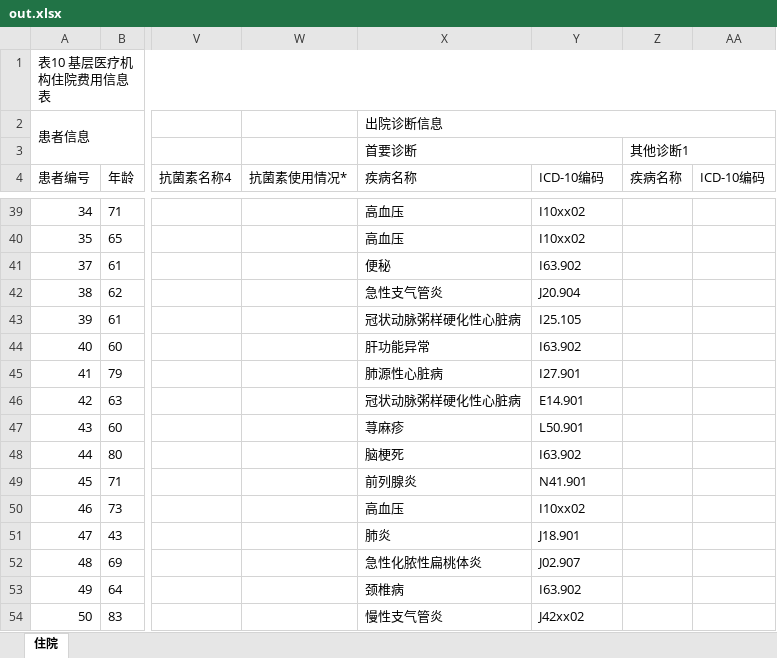
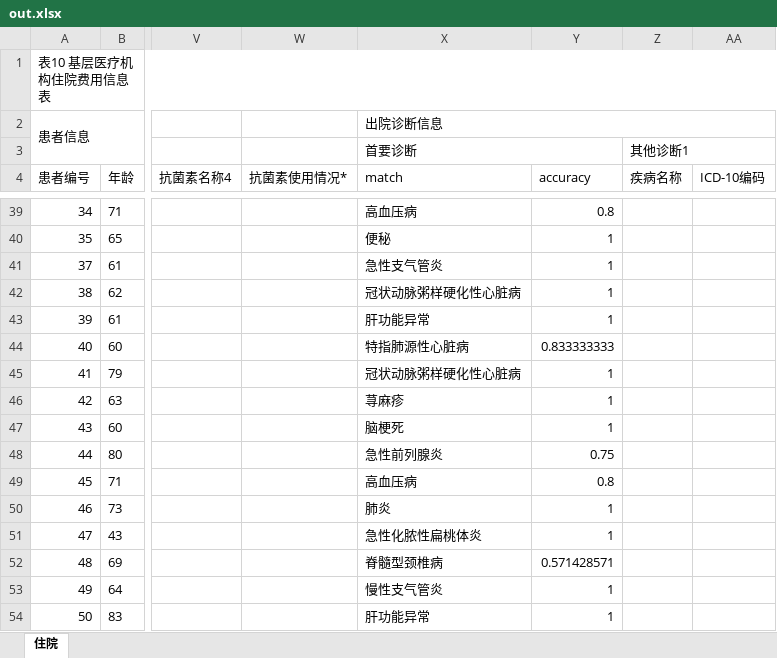
Before and after one commit to RunHippo/electron, an Excel workbook: out.xlsx, sheet 住院, drawn as a sheet; only a part is shown, gaps mark what is left out; values as stored, in another font and other column widths than the file's, no borders; the diff covers the shown part only; the diff names each change by its address in the sheet, - before the commit and + after, or states it on an @@ line.

```diff
--- a/out.xlsx (sheet 住院)
+++ b/out.xlsx (sheet 住院)
-X4: 疾病名称
+X4: match
-Y4: ICD-10编码
+Y4: accuracy
-X39 (match): 高血压
+X39 (match): 高血压病
-Y39 (accuracy): I10xx02
+Y39 (accuracy): 0.8
-X40 (match): 高血压
+X40 (match): 便秘
-Y40 (accuracy): I10xx02
+Y40 (accuracy): 1
-X41 (match): 便秘
+X41 (match): 急性支气管炎
-Y41 (accuracy): I63.902
+Y41 (accuracy): 1
-X42 (match): 急性支气管炎
+X42 (match): 冠状动脉粥样硬化性心脏病
-Y42 (accuracy): J20.904
+Y42 (accuracy): 1
-X43 (match): 冠状动脉粥样硬化性心脏病
+X43 (match): 肝功能异常
-Y43 (accuracy): I25.105
+Y43 (accuracy): 1
-X44 (match): 肝功能异常
+X44 (match): 特指肺源性心脏病
-Y44 (accuracy): I63.902
+Y44 (accuracy): 0.833333333
-X45 (match): 肺源性心脏病
+X45 (match): 冠状动脉粥样硬化性心脏病
-Y45 (accuracy): I27.901
+Y45 (accuracy): 1
-X46 (match): 冠状动脉粥样硬化性心脏病
+X46 (match): 荨麻疹
-Y46 (accuracy): E14.901
+Y46 (accuracy): 1
-X47 (match): 荨麻疹
+X47 (match): 脑梗死
-Y47 (accuracy): L50.901
+Y47 (accuracy): 1
-X48 (match): 脑梗死
+X48 (match): 急性前列腺炎
-Y48 (accuracy): I63.902
+Y48 (accuracy): 0.75
-X49 (match): 前列腺炎
+X49 (match): 高血压病
-Y49 (accuracy): N41.901
+Y49 (accuracy): 0.8
-X50 (match): 高血压
+X50 (match): 肺炎
-Y50 (accuracy): I10xx02
+Y50 (accuracy): 1
-X51 (match): 肺炎
+X51 (match): 急性化脓性扁桃体炎
-Y51 (accuracy): J18.901
+Y51 (accuracy): 1
-X52 (match): 急性化脓性扁桃体炎
+X52 (match): 脊髓型颈椎病
-Y52 (accuracy): J02.907
+Y52 (accuracy): 0.571428571
-X53 (match): 颈椎病
+X53 (match): 慢性支气管炎
-Y53 (accuracy): I63.902
+Y53 (accuracy): 1
-X54 (match): 慢性支气管炎
+X54 (match): 肝功能异常
-Y54 (accuracy): J42xx02
+Y54 (accuracy): 1
```
Also changed, not shown: 1629 edited cells elsewhere in this sheet, 1 other file.
